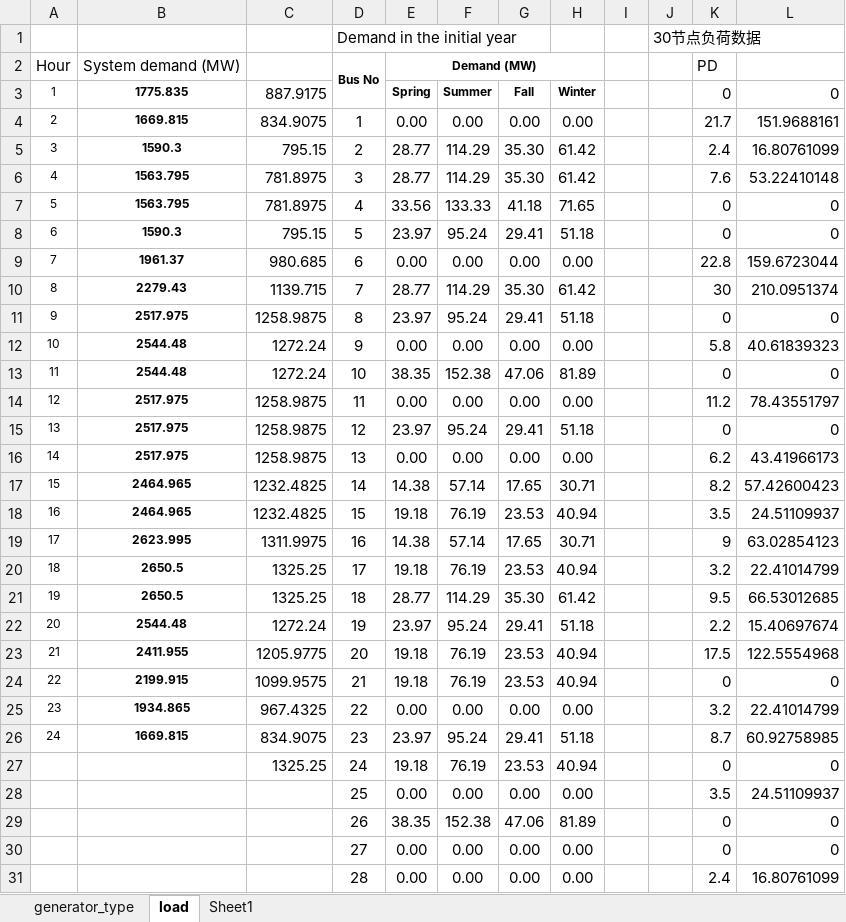
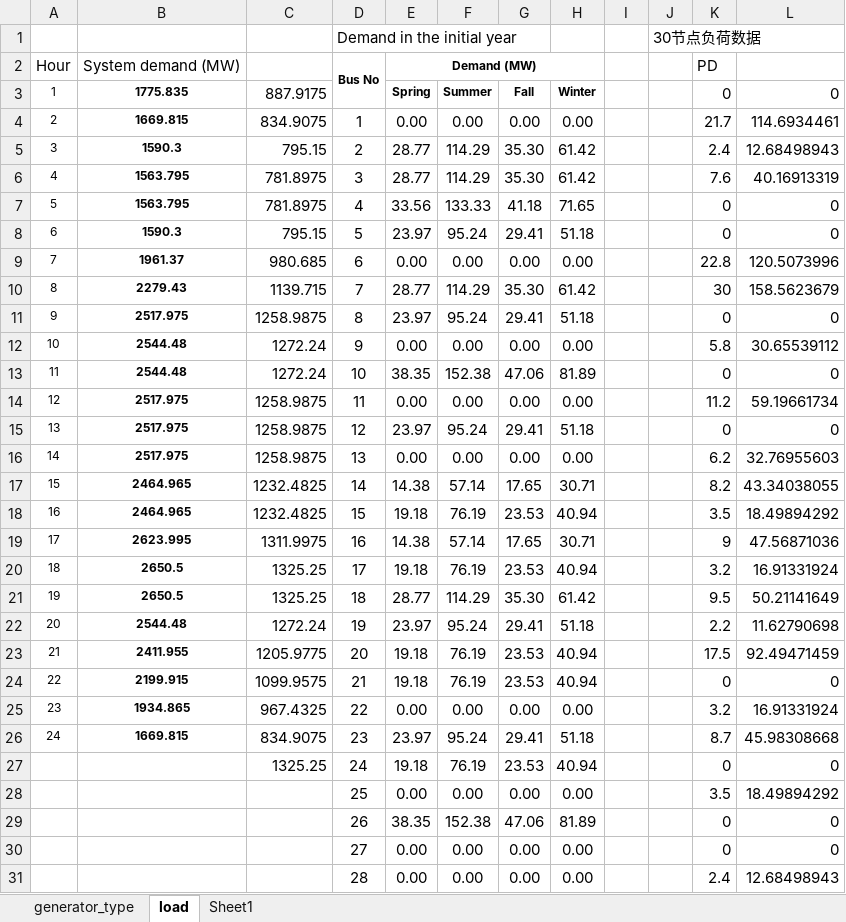
Before and after one commit to YoliWaiWai/TEPwithCEF, an Excel workbook: gtepuc.xlsx, sheet load, drawn as a sheet; only a part is shown; values as stored, in another font and other column widths than the file's, no borders; the diff covers the shown part only; the diff names each change by its address in the sheet, - before the commit and + after, or states it on an @@ line.

```diff
--- a/gtepuc.xlsx (sheet load)
+++ b/gtepuc.xlsx (sheet load)
-L4: 151.9688161
+L4: 114.6934461
-L5: 16.80761099
+L5: 12.68498943
-L6: 53.22410148
+L6: 40.16913319
-L9: 159.6723044
+L9: 120.5073996
-L10: 210.0951374
+L10: 158.5623679
-L12: 40.61839323
+L12: 30.65539112
-L14: 78.43551797
+L14: 59.19661734
-L16: 43.41966173
+L16: 32.76955603
-L17: 57.42600423
+L17: 43.34038055
-L18: 24.51109937
+L18: 18.49894292
-L19: 63.02854123
+L19: 47.56871036
-L20: 22.41014799
+L20: 16.91331924
-L21: 66.53012685
+L21: 50.21141649
-L22: 15.40697674
+L22: 11.62790698
-L23: 122.5554968
+L23: 92.49471459
-L25: 22.41014799
+L25: 16.91331924
-L26: 60.92758985
+L26: 45.98308668
-L28: 24.51109937
+L28: 18.49894292
-L31: 16.80761099
+L31: 12.68498943
```
Also changed, not shown: 2 edited cells elsewhere in this sheet, formulas that keep their value, 20250328/gtepuc.xlsx, 35 other files.
